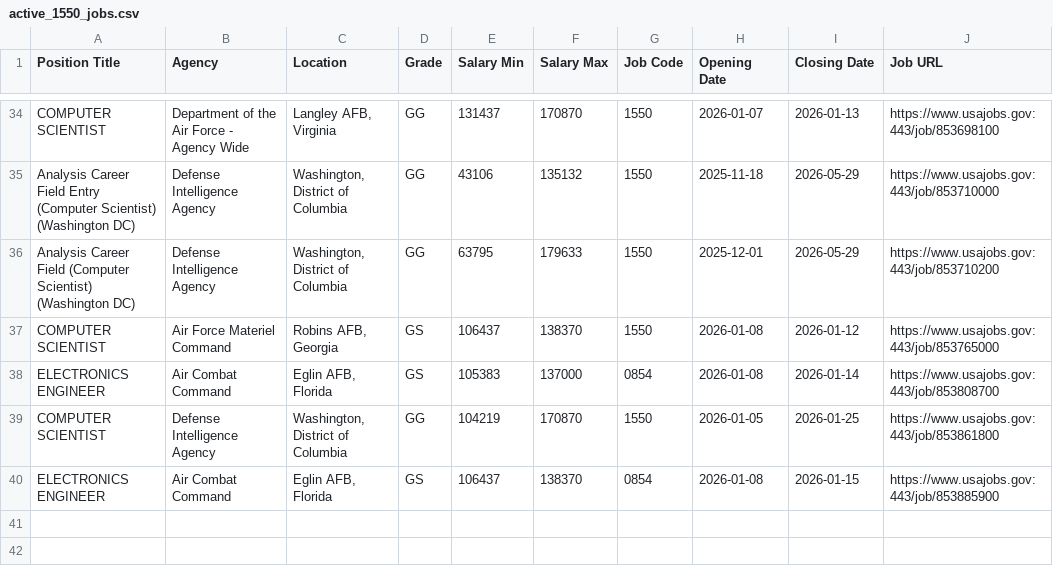
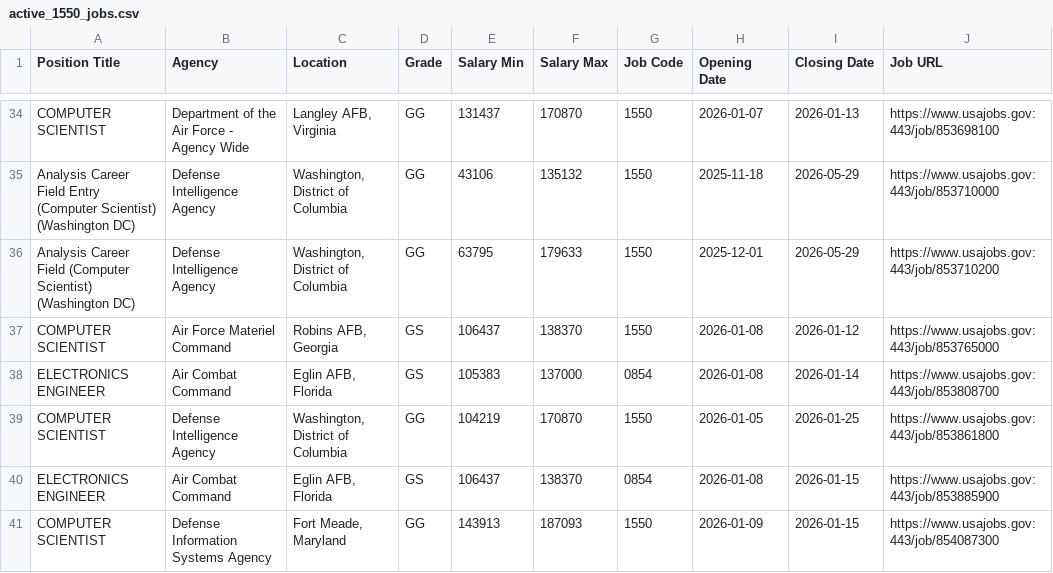
Before and after one commit to fartbagxp/fedjobs, a CSV file: data/raw/active_1550_jobs.csv, drawn as a sheet; only a part is shown, gaps mark what is left out; the diff names each change by its address in the sheet, - before the commit and + after, or states it on an @@ line.

```diff
--- a/data/raw/active_1550_jobs.csv
+++ b/data/raw/active_1550_jobs.csv
+row 41: COMPUTER SCIENTIST | Defense Information Systems Agency | Fort Meade, Maryland | GG | 143913 | 187093 | 1550 | 2026-01-09 | 2026-01-15 | https://www.usajobs.gov:443/job/854087300
```
Also changed, not shown: data/raw/active_1560_jobs.csv, data/raw/active_2210_jobs.csv, 2 other files.
